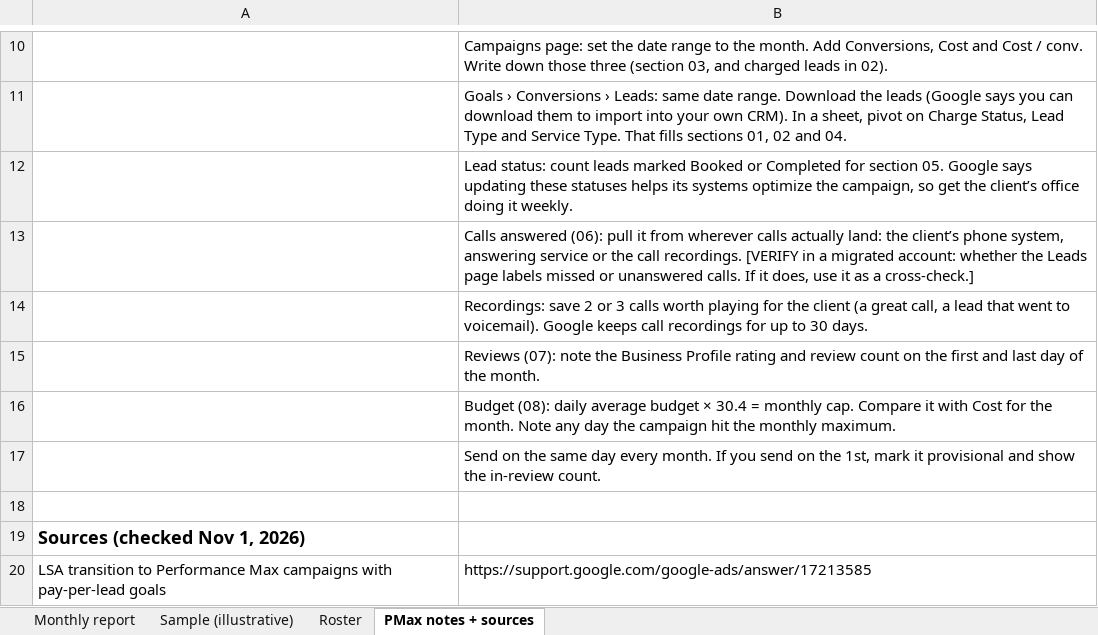
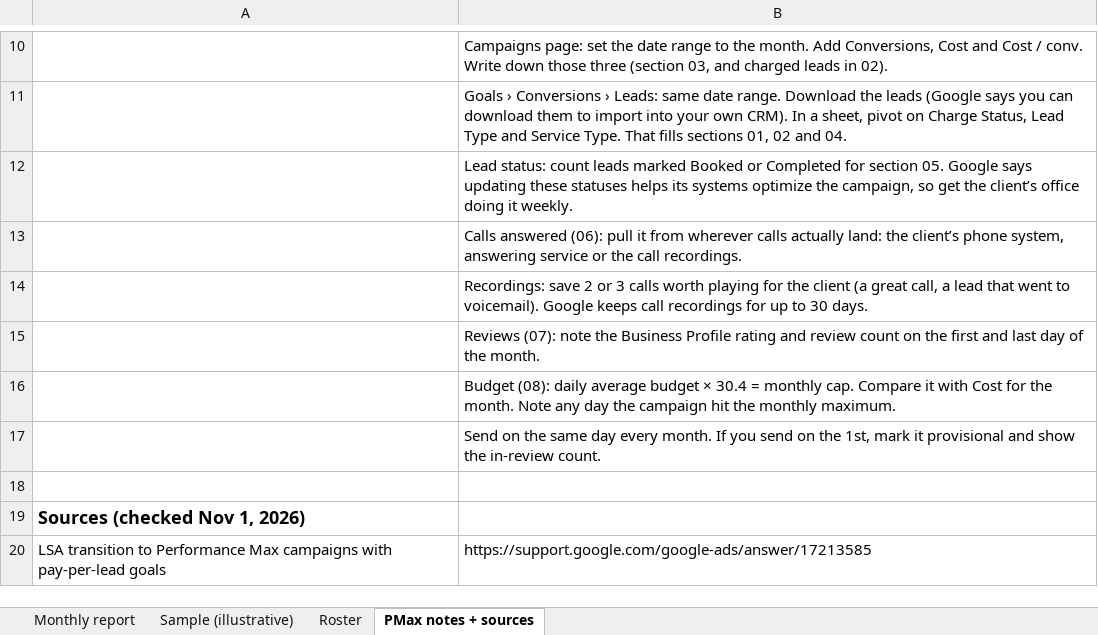
Before and after one commit to diyaidev/LSACommand.com, an Excel workbook: resources/lsa-client-report-template/lsa-client-report-template.xlsx, sheet PMax notes + sources, drawn as a sheet; only a part is shown, gaps mark what is left out; values as stored, in another font and other column widths than the file's, no borders; the diff names each change by its address in the sheet, - before the commit and + after, or states it on an @@ line.

```diff
--- a/resources/lsa-client-report-template/lsa-client-report-template.xlsx (sheet PMax notes + sources)
+++ b/resources/lsa-client-report-template/lsa-client-report-template.xlsx (sheet PMax notes + sources)
-B13: …call recordings. [VERIFY in a migrated account: whether the Leads page labels missed or unanswered calls. If it does, use it as a cross-check.]
+B13: …call recordings.
```
Also changed, not shown: sheet Sample (illustrative), 1 other file.
